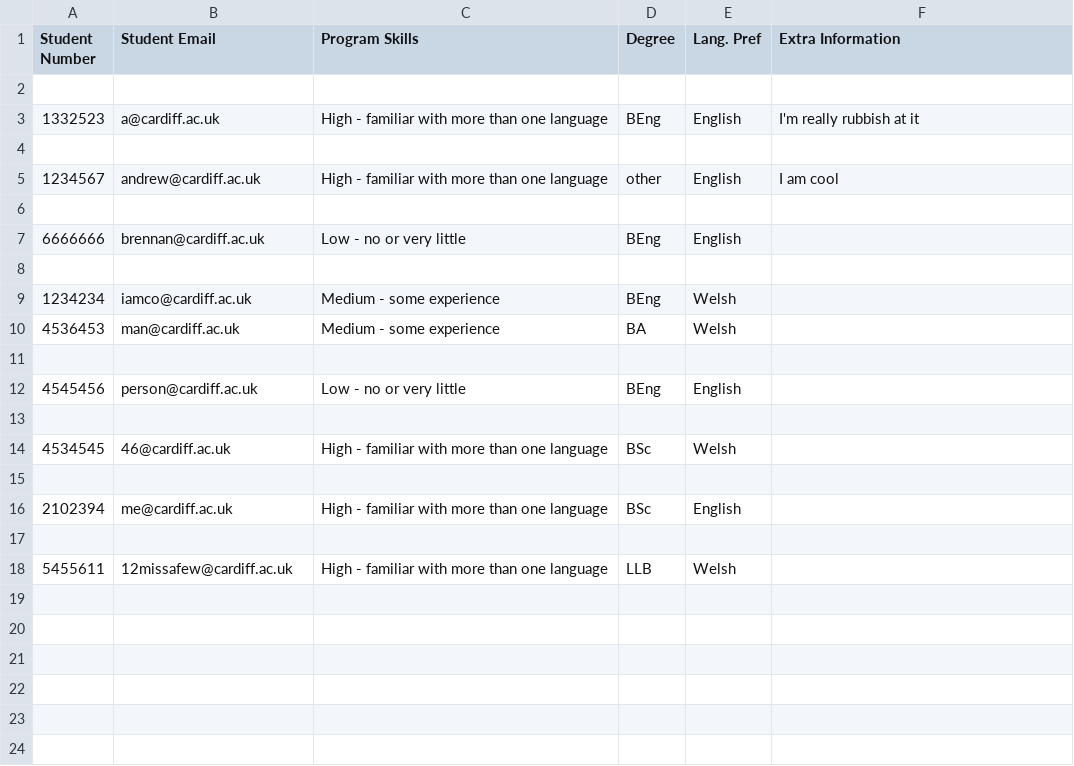
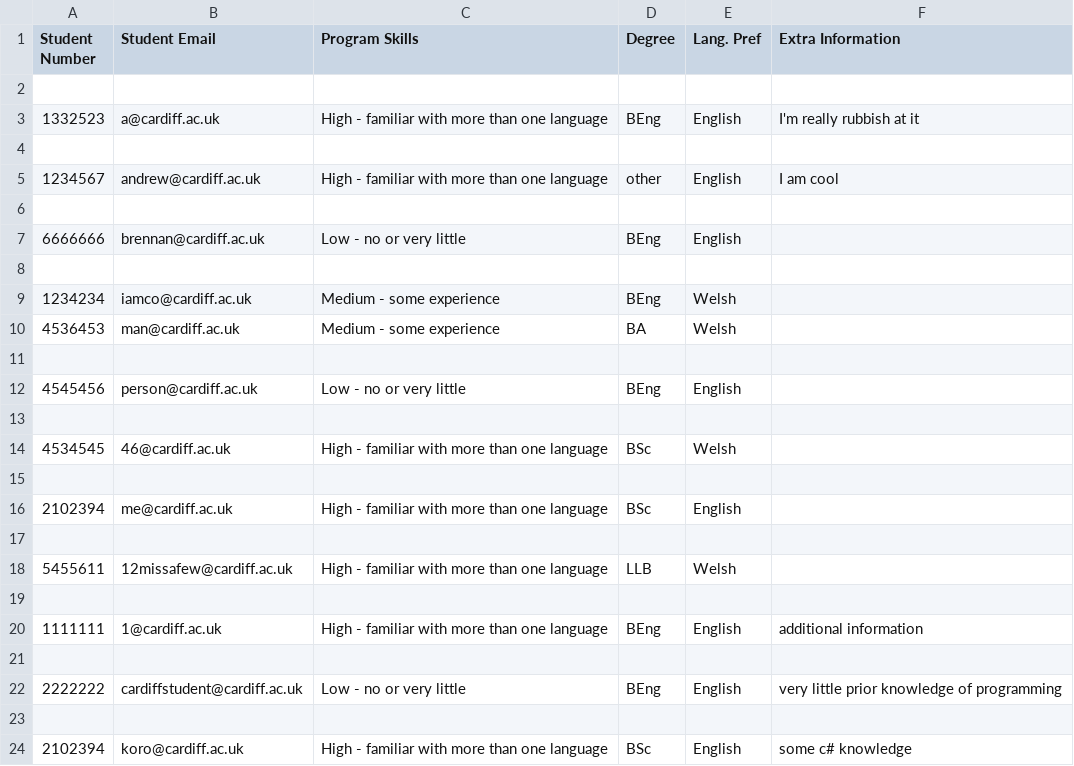
Before and after one commit to milligans/team_sorter, a CSV file: results.csv, drawn as a sheet; the diff names each change by its address in the sheet, - before the commit and + after, or states it on an @@ line.

```diff
--- a/results.csv
+++ b/results.csv
+row 19: (empty)
+row 20: 1111111 | 1@cardiff.ac.uk | High - familiar with more than one language | BEng | English | additional information
+row 21: (empty)
+row 22: 2222222 | cardiffstudent@cardiff.ac.uk | Low - no or very little | BEng | English | very little prior knowledge of programming
+row 23: (empty)
+row 24: 2102394 | koro@cardiff.ac.uk | High - familiar with more than one language | BSc | English | some c# knowledge
```
Also changed, not shown: 3 other files.
